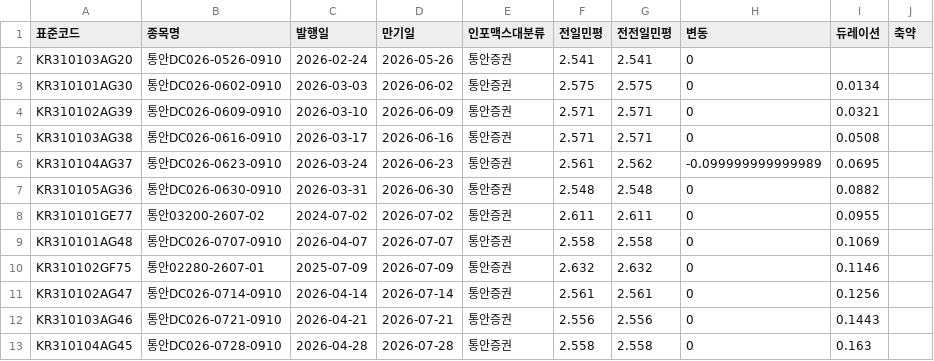
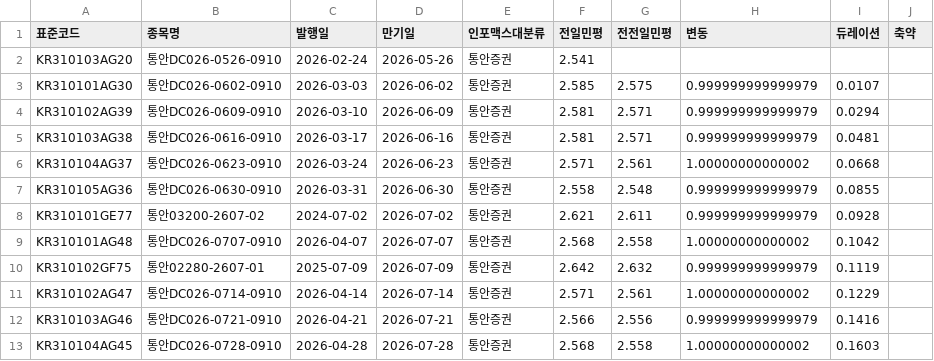
Before and after one commit to kriskang02-max/market_db_dashboard, a CSV file: bond_db_msb.csv, drawn as a sheet; only a part is shown; the diff covers the shown part only; the diff names each change by its address in the sheet, - before the commit and + after, or states it on an @@ line.

```diff
--- a/bond_db_msb.csv
+++ b/bond_db_msb.csv
-G2 (전전일민평): 2.541
+G2 (전전일민평): (empty)
-H2 (변동): 0
+H2 (변동): (empty)
-F3 (전일민평): 2.575
+F3 (전일민평): 2.585
-H3:H5 (변동): 0
+H3:H5 (변동): 0.999999999999979
-I3 (듀레이션): 0.0134
+I3 (듀레이션): 0.0107
-F4:F5 (전일민평): 2.571
+F4:F5 (전일민평): 2.581
-I4 (듀레이션): 0.0321
+I4 (듀레이션): 0.0294
-I5 (듀레이션): 0.0508
+I5 (듀레이션): 0.0481
-F6 (전일민평): 2.561
+F6 (전일민평): 2.571
-G6 (전전일민평): 2.562
+G6 (전전일민평): 2.561
-H6 (변동): -0.099999999999989
+H6 (변동): 1.00000000000002
-I6 (듀레이션): 0.0695
+I6 (듀레이션): 0.0668
-F7 (전일민평): 2.548
+F7 (전일민평): 2.558
-H7:H8 (변동): 0
+H7:H8 (변동): 0.999999999999979
-I7 (듀레이션): 0.0882
+I7 (듀레이션): 0.0855
-F8 (전일민평): 2.611
+F8 (전일민평): 2.621
-I8 (듀레이션): 0.0955
+I8 (듀레이션): 0.0928
-F9 (전일민평): 2.558
+F9 (전일민평): 2.568
-H9 (변동): 0
+H9 (변동): 1.00000000000002
-I9 (듀레이션): 0.1069
+I9 (듀레이션): 0.1042
-F10 (전일민평): 2.632
+F10 (전일민평): 2.642
-H10 (변동): 0
+H10 (변동): 0.999999999999979
-I10 (듀레이션): 0.1146
+I10 (듀레이션): 0.1119
-F11 (전일민평): 2.561
+F11 (전일민평): 2.571
-H11 (변동): 0
+H11 (변동): 1.00000000000002
-I11 (듀레이션): 0.1256
+I11 (듀레이션): 0.1229
-F12 (전일민평): 2.556
+F12 (전일민평): 2.566
-H12 (변동): 0
+H12 (변동): 0.999999999999979
-I12 (듀레이션): 0.1443
+I12 (듀레이션): 0.1416
-F13 (전일민평): 2.558
+F13 (전일민평): 2.568
-H13 (변동): 0
+H13 (변동): 1.00000000000002
-I13 (듀레이션): 0.163
+I13 (듀레이션): 0.1603
```
Also changed, not shown: 84 edited cells elsewhere in this file, bond_db_ktb.csv, 3 other files.
